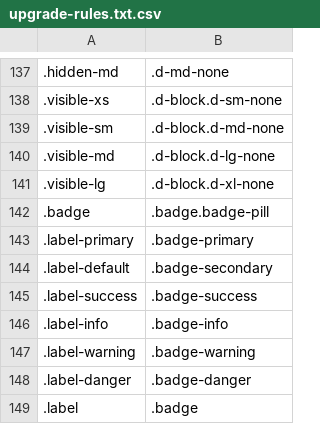
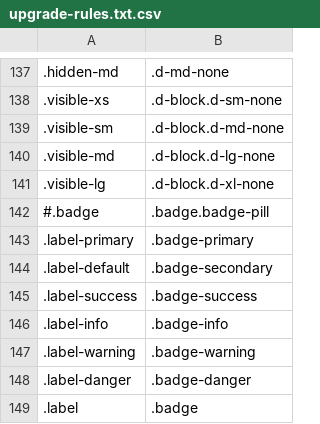
Before and after one commit to tonitone/bootstrap-upgrade-helper, a CSV file: upgrade-rules.txt.csv, drawn as a sheet; only a part is shown, gaps mark what is left out.

Commit message:
Added: recursive search for CSS and JS added
removed: badge from auto-replacement

```diff
--- a/upgrade-rules.txt.csv
+++ b/upgrade-rules.txt.csv
@@ -141,3 +141,3 @@
 .visible-lg,.d-block.d-xl-none
-.badge,.badge.badge-pill
+#.badge,.badge.badge-pill
 .label-primary,.badge-primary
```
Also changed, not shown: 8 other files.
